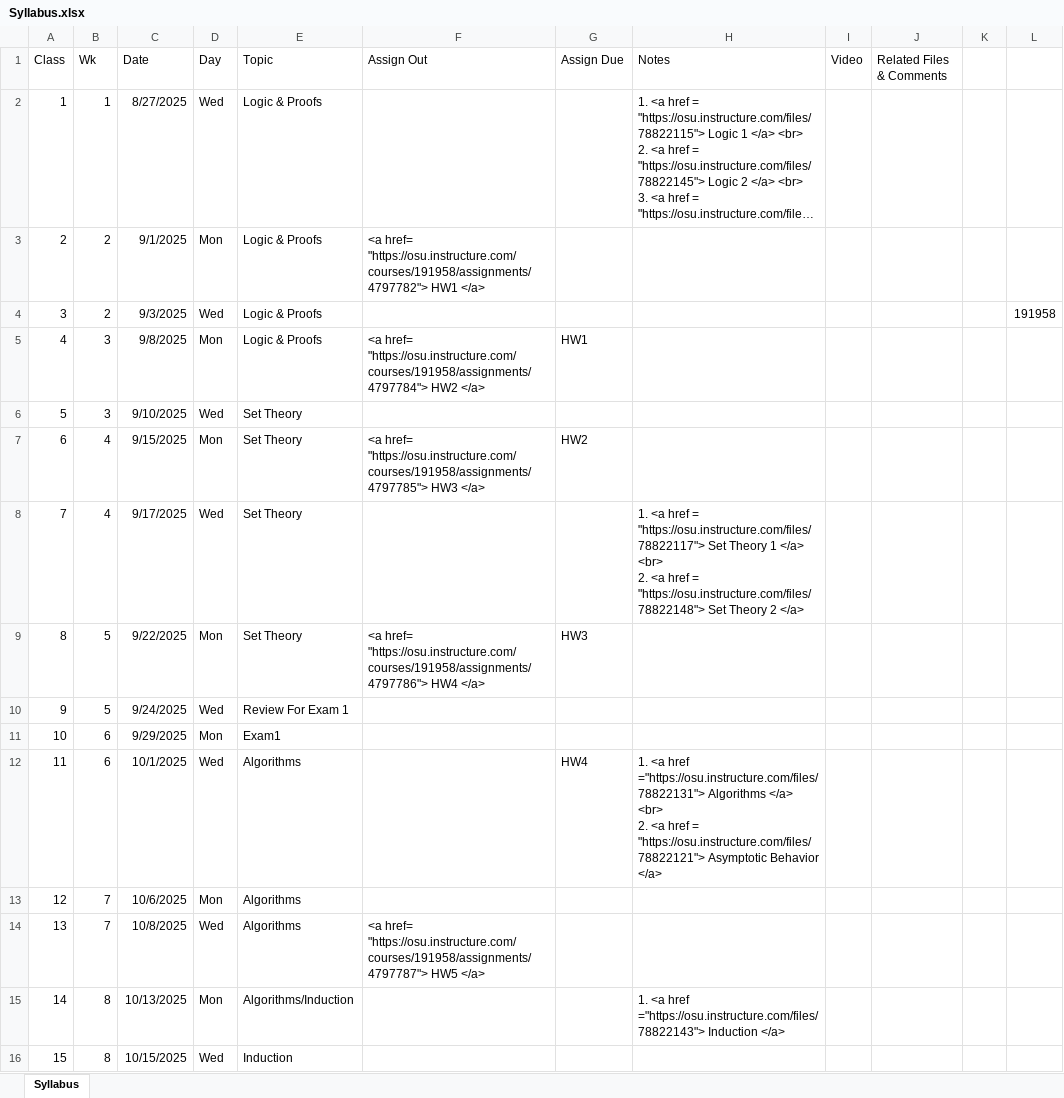
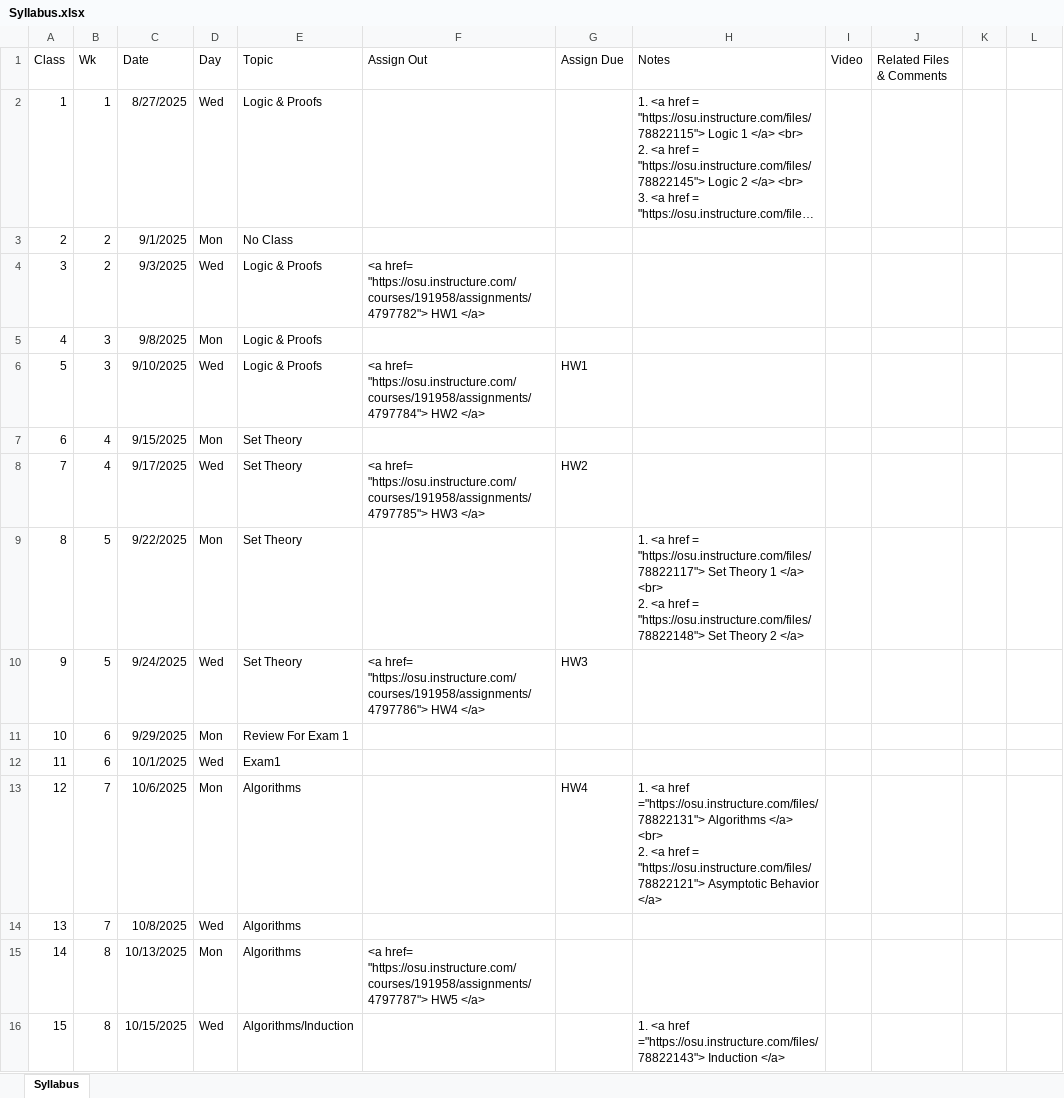
Before and after one commit to gryslik/cse2321, an Excel workbook: _data/Syllabus.xlsx, sheet Syllabus, drawn as a sheet; only a part is shown; long unchanged cells end in …; values as stored, in another font and other column widths than the file's, no borders; ↵ is a line break in a cell; the diff covers the shown part only; the diff names each change by its address in the sheet, - before the commit and + after, or states it on an @@ line.

```diff
--- a/_data/Syllabus.xlsx (sheet Syllabus)
+++ b/_data/Syllabus.xlsx (sheet Syllabus)
-E3 (Topic): Logic & Proofs
+E3 (Topic): No Class
-F3 (Assign Out): <a href= "https://osu.instructure.com/courses/191958/assignments/4797782"> HW1 </a>
+F3 (Assign Out): (empty)
-F4 (Assign Out): (empty)
+F4 (Assign Out): <a href= "https://osu.instructure.com/courses/191958/assignments/4797782"> HW1 </a>
-L4: 191958
+L4: (empty)
-F5 (Assign Out): <a href= "https://osu.instructure.com/courses/191958/assignments/4797784"> HW2 </a>
+F5 (Assign Out): (empty)
-G5 (Assign Due): HW1
+G5 (Assign Due): (empty)
-E6 (Topic): Set Theory
+E6 (Topic): Logic & Proofs
-F6 (Assign Out): (empty)
+F6 (Assign Out): <a href= "https://osu.instructure.com/courses/191958/assignments/4797784"> HW2 </a>
-G6 (Assign Due): (empty)
+G6 (Assign Due): HW1
-F7 (Assign Out): <a href= "https://osu.instructure.com/courses/191958/assignments/4797785"> HW3 </a>
+F7 (Assign Out): (empty)
-G7 (Assign Due): HW2
+G7 (Assign Due): (empty)
-F8 (Assign Out): (empty)
+F8 (Assign Out): <a href= "https://osu.instructure.com/courses/191958/assignments/4797785"> HW3 </a>
-G8 (Assign Due): (empty)
+G8 (Assign Due): HW2
-H8 (Notes): 1. <a href = "https://osu.instructure.com/files/78822117"> Set Theory 1 </a> <br> ↵ 2. <a href = "https://osu.instructure.com/files/78822148"> Set Theory 2 </a>
+H8 (Notes): (empty)
-F9 (Assign Out): <a href= "https://osu.instructure.com/courses/191958/assignments/4797786"> HW4 </a>
+F9 (Assign Out): (empty)
-G9 (Assign Due): HW3
+G9 (Assign Due): (empty)
-H9 (Notes): (empty)
+H9 (Notes): 1. <a href = "https://osu.instructure.com/files/78822117"> Set Theory 1 </a> <br> ↵ 2. <a href = "https://osu.instructure.com/files/78822148"> Set Theory 2 </a>
-E10 (Topic): Review For Exam 1
+E10 (Topic): Set Theory
-F10 (Assign Out): (empty)
+F10 (Assign Out): <a href= "https://osu.instructure.com/courses/191958/assignments/4797786"> HW4 </a>
-G10 (Assign Due): (empty)
+G10 (Assign Due): HW3
-E11 (Topic): Exam1
+E11 (Topic): Review For Exam 1
-E12 (Topic): Algorithms
+E12 (Topic): Exam1
-G12 (Assign Due): HW4
+G12 (Assign Due): (empty)
-H12 (Notes): 1. <a href ="https://osu.instructure.com/files/78822131"> Algorithms </a> <br> ↵ 2. <a href = "https://osu.instructure.com/files/78822121"> Asymptotic Behavior </a>
+H12 (Notes): (empty)
-G13 (Assign Due): (empty)
+G13 (Assign Due): HW4
-H13 (Notes): (empty)
+H13 (Notes): 1. <a href ="https://osu.instructure.com/files/78822131"> Algorithms </a> <br> ↵ 2. <a href = "https://osu.instructure.com/files/78822121"> Asymptotic Behavior </a>
-F14 (Assign Out): <a href= "https://osu.instructure.com/courses/191958/assignments/4797787"> HW5 </a>
+F14 (Assign Out): (empty)
-E15 (Topic): Algorithms/Induction
+E15 (Topic): Algorithms
-F15 (Assign Out): (empty)
+F15 (Assign Out): <a href= "https://osu.instructure.com/courses/191958/assignments/4797787"> HW5 </a>
-H15 (Notes): 1. <a href ="https://osu.instructure.com/files/78822143"> Induction </a>
+H15 (Notes): (empty)
-E16 (Topic): Induction
+E16 (Topic): Algorithms/Induction
-H16 (Notes): (empty)
+H16 (Notes): 1. <a href ="https://osu.instructure.com/files/78822143"> Induction </a>
```
Also changed, not shown: 9 edited cells elsewhere in this sheet, 1 other file.
